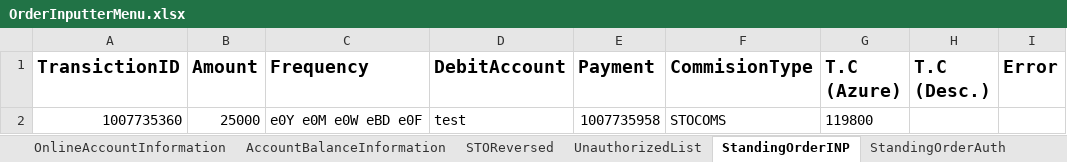
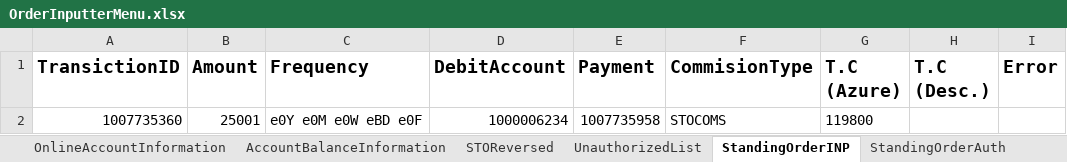
Before and after one commit to saribshamim001/storage, an Excel workbook: Excel Data/OrderInputterMenu.xlsx, sheet StandingOrderINP, drawn as a sheet; values as stored, in another font and other column widths than the file's, no borders; the diff names each change by its address in the sheet, - before the commit and + after, or states it on an @@ line.

```diff
--- a/Excel Data/OrderInputterMenu.xlsx (sheet StandingOrderINP)
+++ b/Excel Data/OrderInputterMenu.xlsx (sheet StandingOrderINP)
-B2 (Amount): 25000
+B2 (Amount): 25001
-D2 (DebitAccount): test
+D2 (DebitAccount): 1000006234
```
Also changed, not shown: sheet STOReversed, sheet StandingOrderAuth, Data/CAO_JointAccCreation_LCY_SavingAccountTxn.xlsx, Excel Data/COAD_AccCreation.xlsx, 6 other files.
